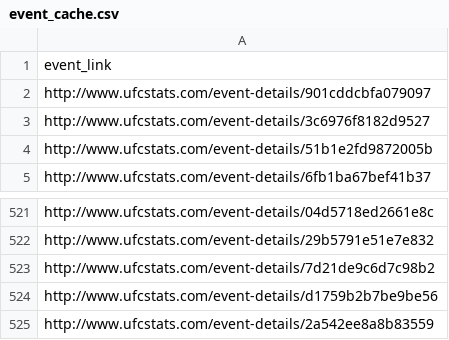
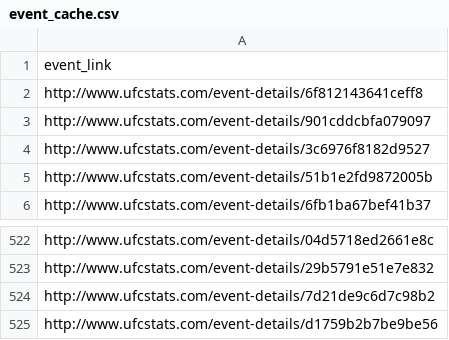
Before and after one commit to Wyndegarde/UFC-Scraper, a CSV file: ufc_scraper/data/event_cache.csv, drawn as a sheet; only a part is shown, gaps mark what is left out; removed rows and columns are numbered as before the commit, all else as after; the diff names each change by its address in the sheet, - before the commit and + after, or states it on an @@ line.

Commit message:
started data cleaning

```diff
--- a/ufc_scraper/data/event_cache.csv
+++ b/ufc_scraper/data/event_cache.csv
+row 2: http://www.ufcstats.com/event-details/6f812143641ceff8
-row 525: http://www.ufcstats.com/event-details/2a542ee8a8b83559
```
Also changed, not shown: 10 other files.
